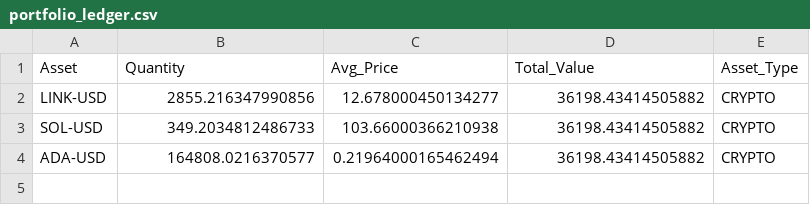
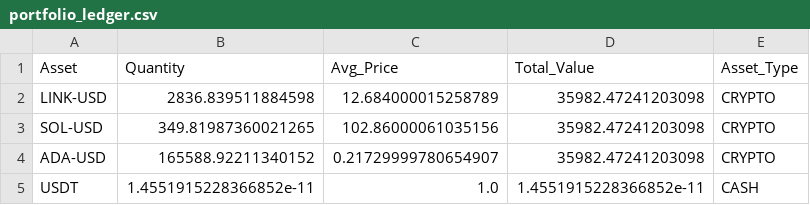
Before and after one commit to flashmanrunning-lang/my-quant-bot, a CSV file: portfolio_ledger.csv, drawn as a sheet.

```diff
--- a/portfolio_ledger.csv
+++ b/portfolio_ledger.csv
@@ -1,4 +1,5 @@
 Asset,Quantity,Avg_Price,Total_Value,Asset_Type
-LINK-USD,2855.216347990856,12.678000450134277,36198.43414505882,CRYPTO
-SOL-USD,349.2034812486733,103.66000366210938,36198.43414505882,CRYPTO
-ADA-USD,164808.0216370577,0.21964000165462494,36198.43414505882,CRYPTO
+LINK-USD,2836.839511884598,12.684000015258789,35982.47241203098,CRYPTO
+SOL-USD,349.81987360021265,102.86000061035156,35982.47241203098,CRYPTO
+ADA-USD,165588.92211340152,0.21729999780654907,35982.47241203098,CRYPTO
+USDT,1.4551915228366852e-11,1.0,1.4551915228366852e-11,CASH
```
Also changed, not shown: alpha_performance.csv, 1 other file.
